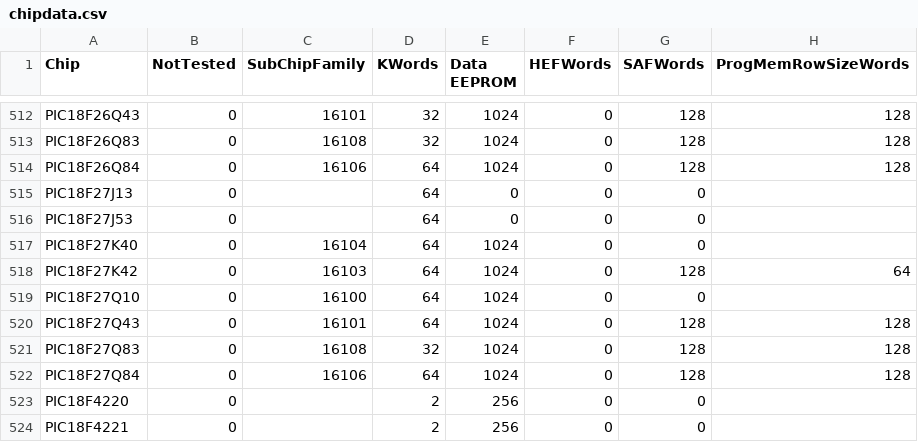
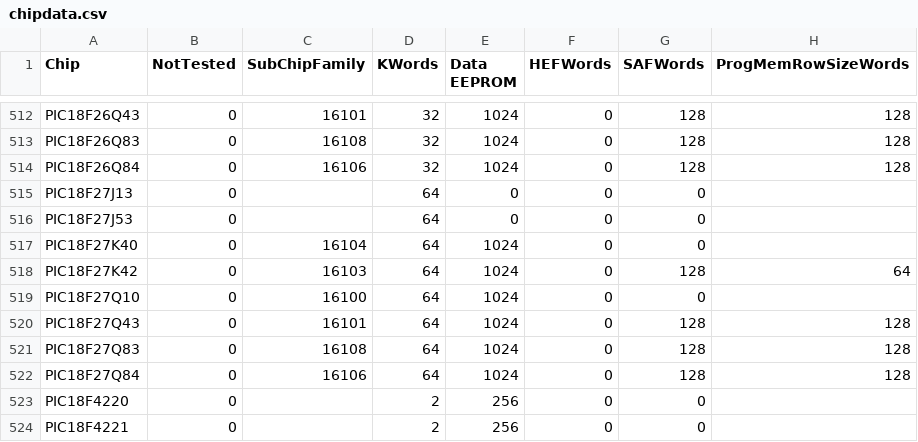
Before and after one commit to GreatCowBASIC/DATFileGenerator, a CSV file: chipdata.csv, drawn as a sheet; only a part is shown, gaps mark what is left out; the diff names each change by its address in the sheet, - before the commit and + after, or states it on an @@ line.

```diff
--- a/chipdata.csv
+++ b/chipdata.csv
-D514 (KWords): 64
+D514 (KWords): 32
-D521 (KWords): 32
+D521 (KWords): 64
```
Also changed, not shown: 4 other files.
